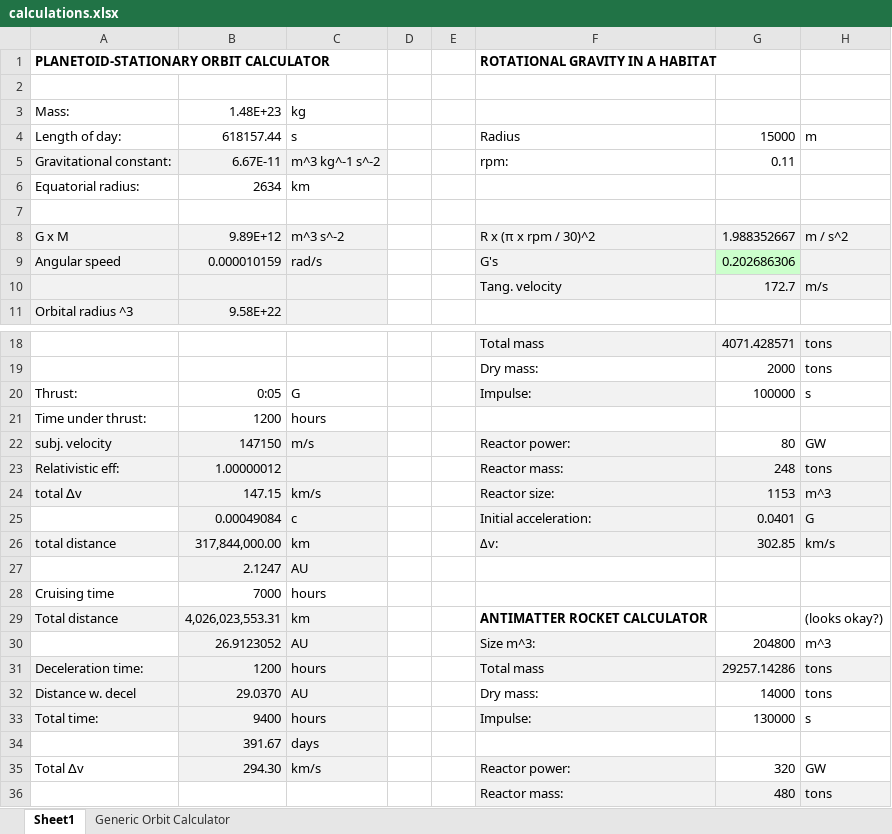
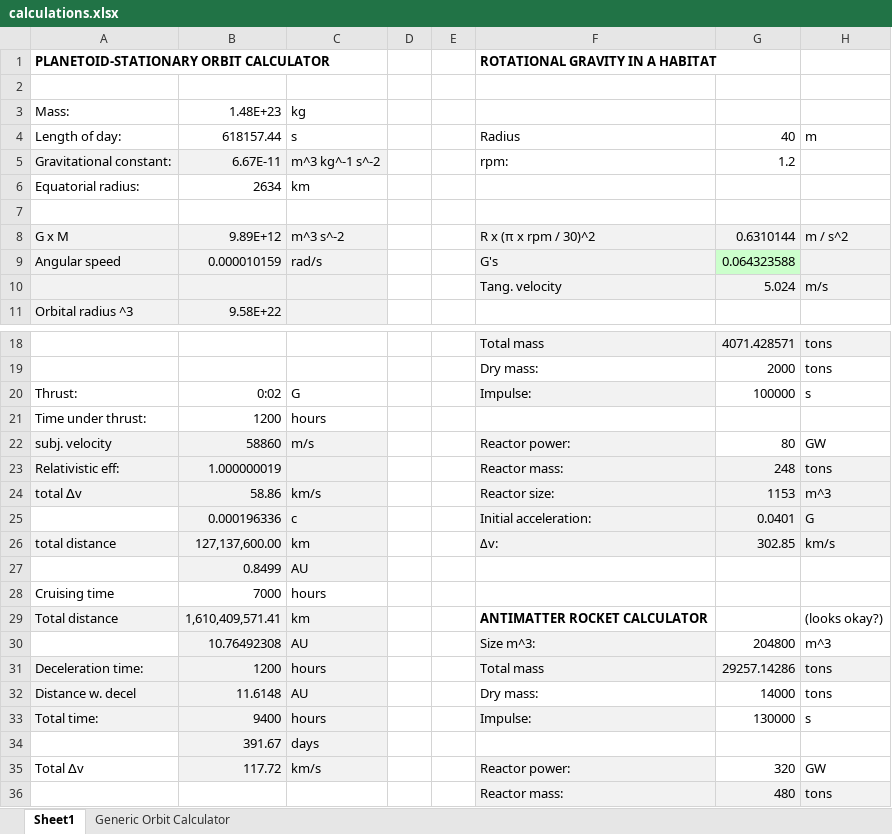
Before and after one commit to darishante/posthuman-text, an Excel workbook: calculations.xlsx, sheet Sheet1, drawn as a sheet; only a part is shown, gaps mark what is left out; values as stored, in another font and other column widths than the file's, no borders; the diff names each change by its address in the sheet, - before the commit and + after, or states it on an @@ line.

```diff
--- a/calculations.xlsx (sheet Sheet1)
+++ b/calculations.xlsx (sheet Sheet1)
-G4: 15000
+G4: 40
-G5: 0.11
+G5: 1.2
-G8: 1.988352667
+G8: 0.6310144
-G9: 0.202686306
+G9: 0.064323588
-G10: 172.7
+G10: 5.024
-B20: 0:05
+B20: 0:02
-B22: 147150
+B22: 58860
-B23: 1.00000012
+B23: 1.000000019
-B24: 147.15
+B24: 58.86
-B25: 0.00049084
+B25: 0.000196336
-B26: 317,844,000.00
+B26: 127,137,600.00
-B27: 2.1247
+B27: 0.8499
-B29: 4,026,023,553.31
+B29: 1,610,409,571.41
-B30: 26.9123052
+B30: 10.76492308
-B32: 29.0370
+B32: 11.6148
-B35: 294.30
+B35: 117.72
```
Also changed, not shown: out_there/mielet.xlsx, posthuman_timeline.xlsx, 9 other files.
